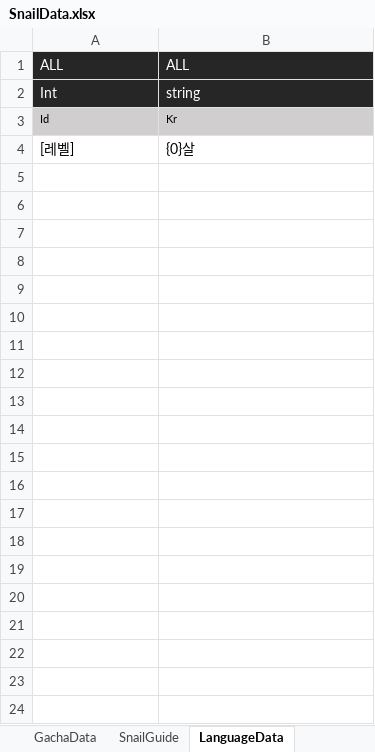
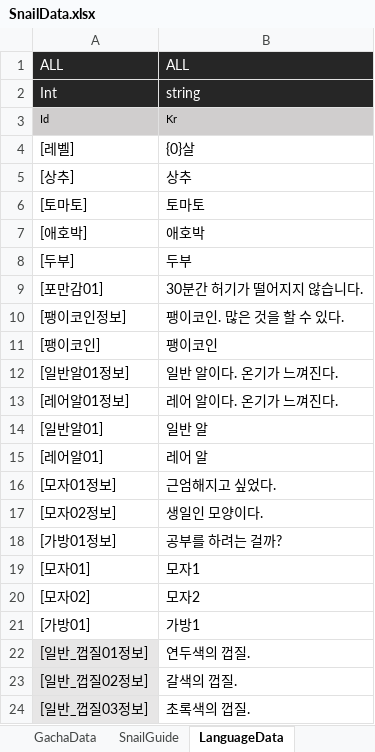
Before and after one commit to dengu97/SnailProject, an Excel workbook: SnailData.xlsx, sheet LanguageData, drawn as a sheet; only a part is shown; values as stored, in another font and other column widths than the file's, no borders; the diff covers the shown part only; the diff names each change by its address in the sheet, - before the commit and + after, or states it on an @@ line.

Commit message:
LanguageData 참조로 바뀐 컬럼 반영 + Id 열 타입 검사를 오류로
FoodData.Name 이 NameId 로 바뀌면서 코드 5곳이 깨졌다. Loc.ById(NameId) 로 바꿨다.
먹이 이름이 로그·HUD 에 나가는 자리들이다.

Loc.ById 추가: 시트가 이미 ID 로 주므로 토큰을 거치지 않는다. 못 찾으면 토큰을,
그것도 없으면 #숫자 를 돌려줘 화면에서 바로 눈에 띈다.

검증기: 이름이 Id 로 끝나는데 string 인 열을 경고에서 오류로 올렸다.
ItemData.InfoId 와 AccessoriesData.InfoId 가 그 상태로 새어 나갔다 — 값이
"[팽이코인정보]" 문자열 그대로 코드에 박혔다. 다른 시트의 같은 열은 int 라
런타임 타입이 갈린다. 경고로는 다른 경고에 묻혀 못 본다.

```diff
--- a/SnailData.xlsx (sheet LanguageData)
+++ b/SnailData.xlsx (sheet LanguageData)
+row 5: [상추] | 상추
+row 6: [토마토] | 토마토
+row 7: [애호박] | 애호박
+row 8: [두부] | 두부
+row 9: [포만감01] | 30분간 허기가 떨어지지 않습니다.
+row 10: [팽이코인정보] | 팽이코인. 많은 것을 할 수 있다.
+row 11: [팽이코인] | 팽이코인
+row 12: [일반알01정보] | 일반 알이다. 온기가 느껴진다.
+row 13: [레어알01정보] | 레어 알이다. 온기가 느껴진다.
+row 14: [일반알01] | 일반 알
+row 15: [레어알01] | 레어 알
+row 16: [모자01정보] | 근엄해지고 싶었다.
+row 17: [모자02정보] | 생일인 모양이다.
+row 18: [가방01정보] | 공부를 하려는 걸까?
+row 19: [모자01] | 모자1
+row 20: [모자02] | 모자2
+row 21: [가방01] | 가방1
+row 22: [일반_껍질01정보] | 연두색의 껍질.
+row 23: [일반_껍질02정보] | 갈색의 껍질.
+row 24: [일반_껍질03정보] | 초록색의 껍질.
```
Also changed, not shown: 61 added rows elsewhere in this sheet, sheet EggData, sheet AccessoriesData, sheet PartsData, sheet FoodData, sheet ItemData, sheet SnailGuide, 1 more sheet, 7 other files.
